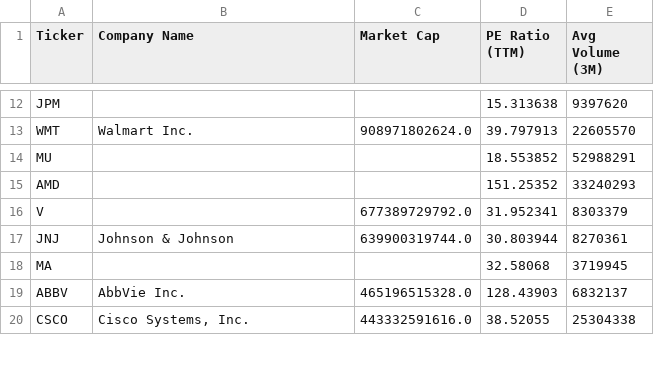
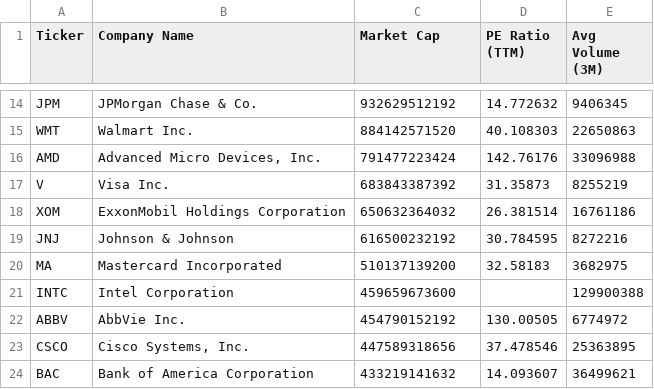
Before and after one commit to NK-Mikey/Stock-Market-Dashboard, a CSV file: data/fundamentals.csv, drawn as a sheet; only a part is shown, gaps mark what is left out; removed rows and columns are numbered as before the commit, all else as after; the diff covers the shown part only; the diff names each change by its address in the sheet, - before the commit and + after, or states it on an @@ line.

```diff
--- a/data/fundamentals.csv
+++ b/data/fundamentals.csv
-B14 (Company Name): (empty)
+B14 (Company Name): JPMorgan Chase & Co.
-C14 (Market Cap): (empty)
+C14 (Market Cap): 932629512192
-D14 (PE Ratio (TTM)): 15.313638
+D14 (PE Ratio (TTM)): 14.772632
-E14 (Avg Volume (3M)): 9397620
+E14 (Avg Volume (3M)): 9406345
-C15 (Market Cap): 908971802624.0
+C15 (Market Cap): 884142571520
-D15 (PE Ratio (TTM)): 39.797913
+D15 (PE Ratio (TTM)): 40.108303
-E15 (Avg Volume (3M)): 22605570
+E15 (Avg Volume (3M)): 22650863
-row 14: MU |  |  | 18.553852 | 52988291
-B16 (Company Name): (empty)
+B16 (Company Name): Advanced Micro Devices, Inc.
-C16 (Market Cap): (empty)
+C16 (Market Cap): 791477223424
-D16 (PE Ratio (TTM)): 151.25352
+D16 (PE Ratio (TTM)): 142.76176
-E16 (Avg Volume (3M)): 33240293
+E16 (Avg Volume (3M)): 33096988
-B17 (Company Name): (empty)
+B17 (Company Name): Visa Inc.
-C17 (Market Cap): 677389729792.0
+C17 (Market Cap): 683843387392
-D17 (PE Ratio (TTM)): 31.952341
+D17 (PE Ratio (TTM)): 31.35873
-E17 (Avg Volume (3M)): 8303379
+E17 (Avg Volume (3M)): 8255219
+row 18: XOM | ExxonMobil Holdings Corporation | 650632364032 | 26.381514 | 16761186
-C19 (Market Cap): 639900319744.0
+C19 (Market Cap): 616500232192
-D19 (PE Ratio (TTM)): 30.803944
+D19 (PE Ratio (TTM)): 30.784595
-E19 (Avg Volume (3M)): 8270361
+E19 (Avg Volume (3M)): 8272216
-B20 (Company Name): (empty)
+B20 (Company Name): Mastercard Incorporated
-C20 (Market Cap): (empty)
+C20 (Market Cap): 510137139200
-D20 (PE Ratio (TTM)): 32.58068
+D20 (PE Ratio (TTM)): 32.58183
-E20 (Avg Volume (3M)): 3719945
+E20 (Avg Volume (3M)): 3682975
+row 21: INTC | Intel Corporation | 459659673600 |  | 129900388
-C22 (Market Cap): 465196515328.0
+C22 (Market Cap): 454790152192
-D22 (PE Ratio (TTM)): 128.43903
+D22 (PE Ratio (TTM)): 130.00505
-E22 (Avg Volume (3M)): 6832137
+E22 (Avg Volume (3M)): 6774972
-C23 (Market Cap): 443332591616.0
+C23 (Market Cap): 447589318656
-D23 (PE Ratio (TTM)): 38.52055
+D23 (PE Ratio (TTM)): 37.478546
-E23 (Avg Volume (3M)): 25304338
+E23 (Avg Volume (3M)): 25363895
+row 24: BAC | Bank of America Corporation | 433219141632 | 14.093607 | 36499621
```
Also changed, not shown: 4 added rows, 6 removed rows and 30 edited cells elsewhere in this file, data/dim_stock.csv, 1 other file.
